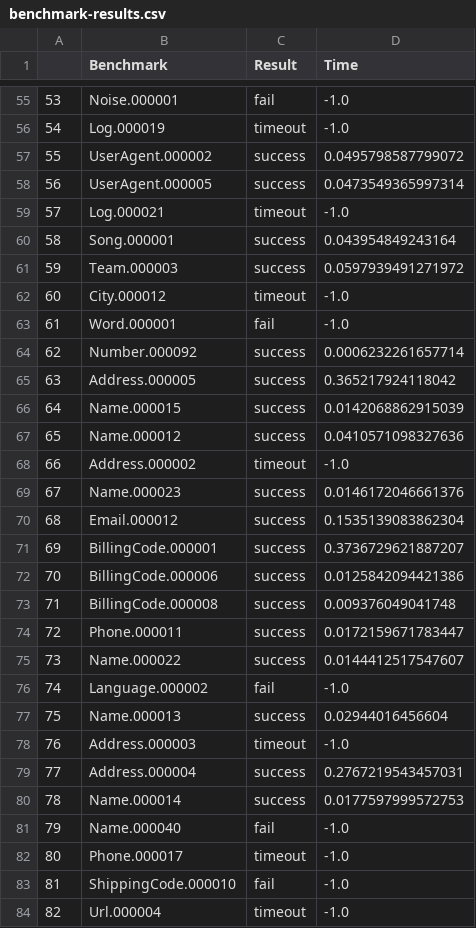
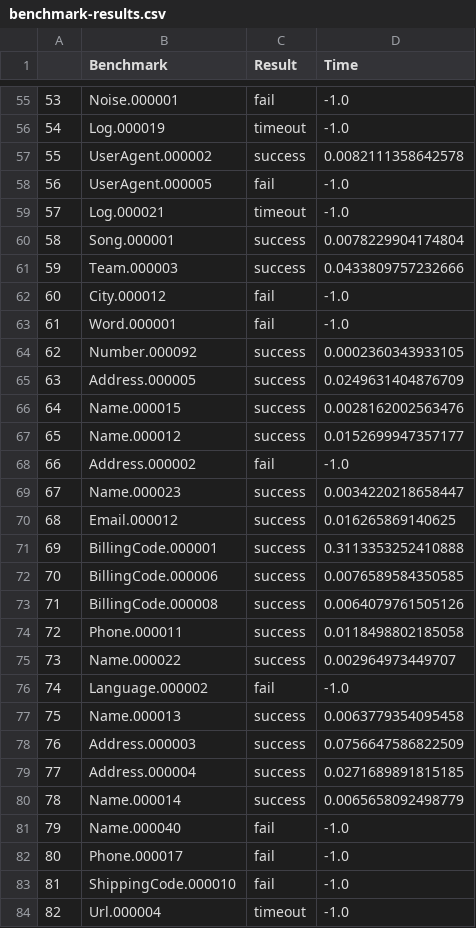
Before and after one commit to landoty/blinkfilLO, a CSV file: eval/benchmark-results.csv, drawn as a sheet; only a part is shown, gaps mark what is left out; the diff covers the shown part only.

```diff
--- a/eval/benchmark-results.csv
+++ b/eval/benchmark-results.csv
@@ -56,28 +56,28 @@
 54,Log.000019,timeout,-1.0
-55,UserAgent.000002,success,0.0495798587799072
-56,UserAgent.000005,success,0.0473549365997314
+55,UserAgent.000002,success,0.0082111358642578
+56,UserAgent.000005,fail,-1.0
 57,Log.000021,timeout,-1.0
-58,Song.000001,success,0.043954849243164
-59,Team.000003,success,0.0597939491271972
-60,City.000012,timeout,-1.0
+58,Song.000001,success,0.0078229904174804
+59,Team.000003,success,0.0433809757232666
+60,City.000012,fail,-1.0
 61,Word.000001,fail,-1.0
-62,Number.000092,success,0.0006232261657714
-63,Address.000005,success,0.365217924118042
-64,Name.000015,success,0.0142068862915039
-65,Name.000012,success,0.0410571098327636
-66,Address.000002,timeout,-1.0
-67,Name.000023,success,0.0146172046661376
-68,Email.000012,success,0.1535139083862304
-69,BillingCode.000001,success,0.3736729621887207
-70,BillingCode.000006,success,0.0125842094421386
-71,BillingCode.000008,success,0.009376049041748
-72,Phone.000011,success,0.0172159671783447
-73,Name.000022,success,0.0144412517547607
+62,Number.000092,success,0.0002360343933105
+63,Address.000005,success,0.0249631404876709
+64,Name.000015,success,0.0028162002563476
+65,Name.000012,success,0.0152699947357177
+66,Address.000002,fail,-1.0
+67,Name.000023,success,0.0034220218658447
+68,Email.000012,success,0.016265869140625
+69,BillingCode.000001,success,0.3113353252410888
+70,BillingCode.000006,success,0.0076589584350585
+71,BillingCode.000008,success,0.0064079761505126
+72,Phone.000011,success,0.0118498802185058
+73,Name.000022,success,0.002964973449707
 74,Language.000002,fail,-1.0
-75,Name.000013,success,0.02944016456604
-76,Address.000003,timeout,-1.0
-77,Address.000004,success,0.2767219543457031
-78,Name.000014,success,0.0177597999572753
+75,Name.000013,success,0.0063779354095458
+76,Address.000003,success,0.0756647586822509
+77,Address.000004,success,0.0271689891815185
+78,Name.000014,success,0.0065658092498779
 79,Name.000040,fail,-1.0
-80,Phone.000017,timeout,-1.0
+80,Phone.000017,fail,-1.0
 81,ShippingCode.000010,fail,-1.0
```
Also changed, not shown: 64 edited cells elsewhere in this file, 2 other files.
